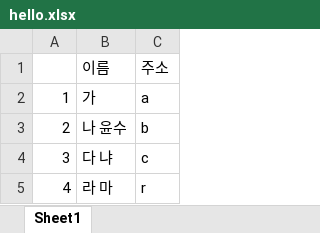
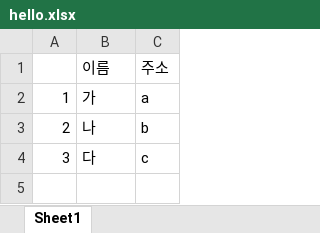
Before and after one commit to jsmarum/my-repo, an Excel workbook: hello.xlsx, sheet Sheet1, drawn as a sheet; values as stored, in another font and other column widths than the file's, no borders; the diff names each change by its address in the sheet, - before the commit and + after, or states it on an @@ line.

Commit message:
Revert "v5"
This reverts commit 4178f63e89b3e4265a04637b24770f503330a8b5.

```diff
--- a/hello.xlsx (sheet Sheet1)
+++ b/hello.xlsx (sheet Sheet1)
-B3: 나 윤수
+B3: 나
-B4: 다 냐
+B4: 다
-row 5: 4 | 라 마 | r
```
